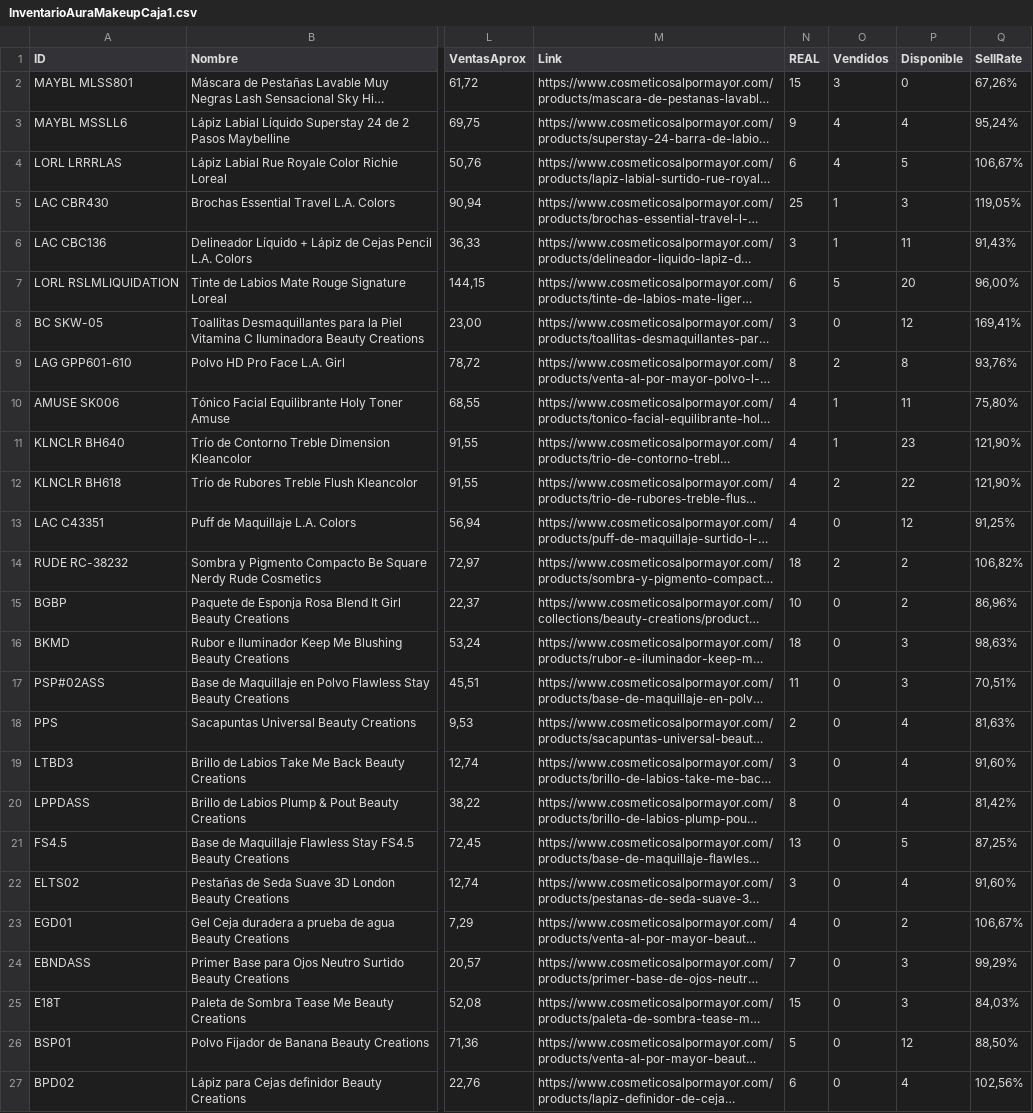
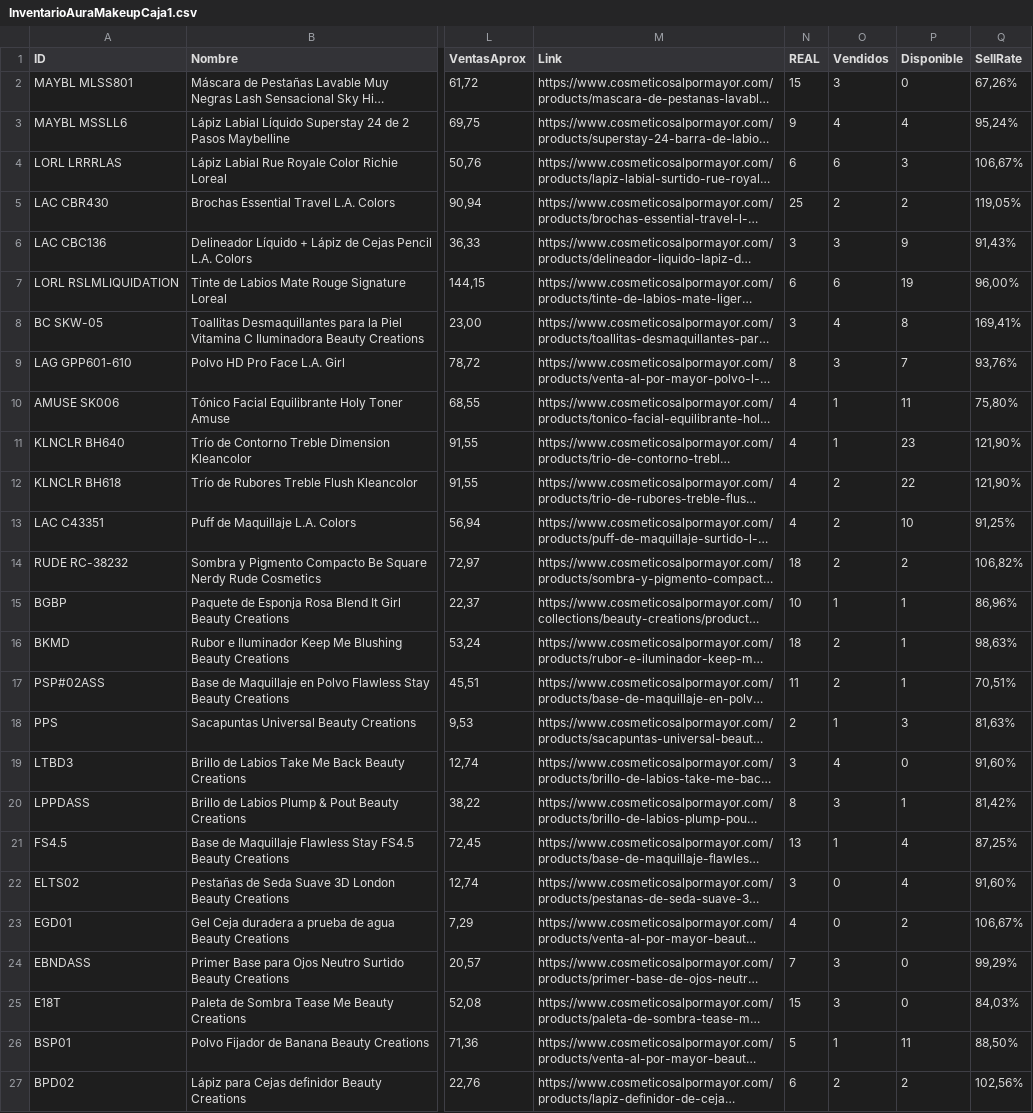
Before and after one commit to alexisgnzalez/catalog-maker, a CSV file: InventarioAuraMakeupCaja1.csv, drawn as a sheet; only a part is shown, gaps mark what is left out; long unchanged cells end in …; the diff covers the shown part only; the diff names each change by its address in the sheet, - before the commit and + after, or states it on an @@ line.

```diff
--- a/InventarioAuraMakeupCaja1.csv
+++ b/InventarioAuraMakeupCaja1.csv
-O4 (Vendidos): 4
+O4 (Vendidos): 6
-P4 (Disponible): 5
+P4 (Disponible): 3
-O5 (Vendidos): 1
+O5 (Vendidos): 2
-P5 (Disponible): 3
+P5 (Disponible): 2
-O6 (Vendidos): 1
+O6 (Vendidos): 3
-P6 (Disponible): 11
+P6 (Disponible): 9
-O7 (Vendidos): 5
+O7 (Vendidos): 6
-P7 (Disponible): 20
+P7 (Disponible): 19
-O8 (Vendidos): 0
+O8 (Vendidos): 4
-P8 (Disponible): 12
+P8 (Disponible): 8
-O9 (Vendidos): 2
+O9 (Vendidos): 3
-P9 (Disponible): 8
+P9 (Disponible): 7
-O13 (Vendidos): 0
+O13 (Vendidos): 2
-P13 (Disponible): 12
+P13 (Disponible): 10
-O15 (Vendidos): 0
+O15 (Vendidos): 1
-P15 (Disponible): 2
+P15 (Disponible): 1
-O16:O17 (Vendidos): 0
+O16:O17 (Vendidos): 2
-P16:P17 (Disponible): 3
+P16:P17 (Disponible): 1
-O18 (Vendidos): 0
+O18 (Vendidos): 1
-P18 (Disponible): 4
+P18 (Disponible): 3
-O19 (Vendidos): 0
+O19 (Vendidos): 4
-P19 (Disponible): 4
+P19 (Disponible): 0
-O20 (Vendidos): 0
+O20 (Vendidos): 3
-P20 (Disponible): 4
+P20 (Disponible): 1
-O21 (Vendidos): 0
+O21 (Vendidos): 1
-P21 (Disponible): 5
+P21 (Disponible): 4
-O24:O25 (Vendidos): 0
+O24:O25 (Vendidos): 3
-P24:P25 (Disponible): 3
+P24:P25 (Disponible): 0
-O26 (Vendidos): 0
+O26 (Vendidos): 1
-P26 (Disponible): 12
+P26 (Disponible): 11
-O27 (Vendidos): 0
+O27 (Vendidos): 2
-P27 (Disponible): 4
+P27 (Disponible): 2
```
Also changed, not shown: 14 edited cells elsewhere in this file, 2 other files.
